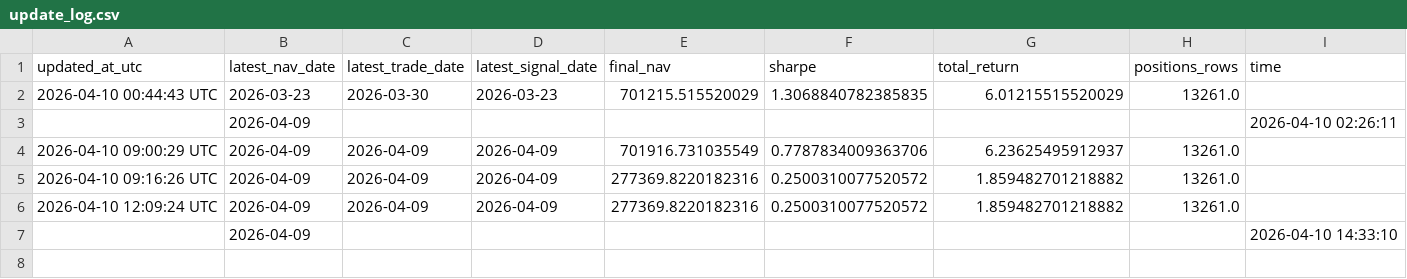
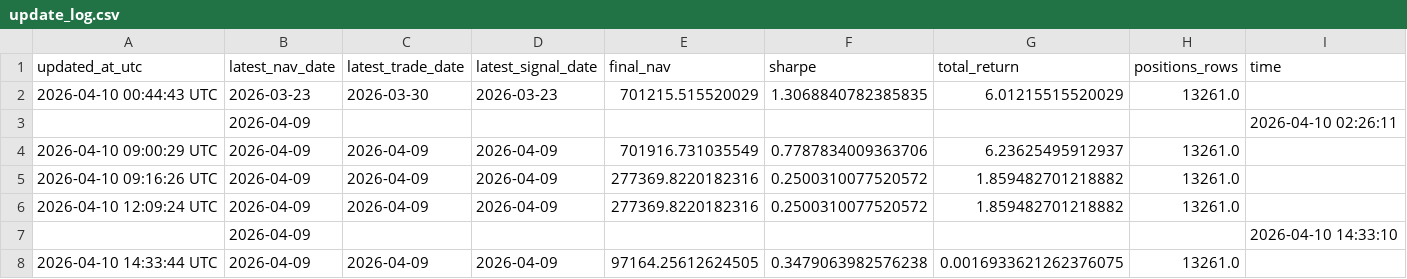
Before and after one commit to bichcs5566-alt/V204-app, a CSV file: update_log.csv, drawn as a sheet.

```diff
--- a/update_log.csv
+++ b/update_log.csv
@@ -7 +7,2 @@ updated_at_utc,latest_nav_date,latest_trade_date,latest_signal_date,final_nav,sh
 ,2026-04-09,,,,,,,2026-04-10 14:33:10
+2026-04-10 14:33:44 UTC,2026-04-09,2026-04-09,2026-04-09,97164.25612624505,0.3479063982576238,0.0016933621262376075,13261.0,
```
Also changed, not shown: tier_overview_summary.csv, 4 other files.
